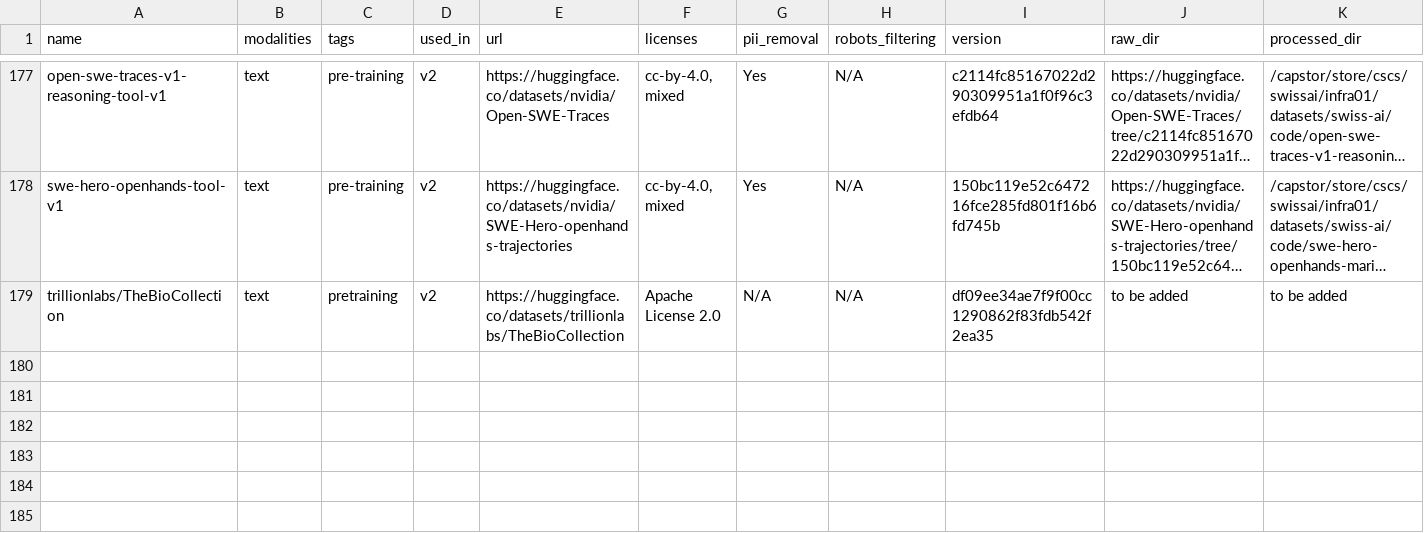
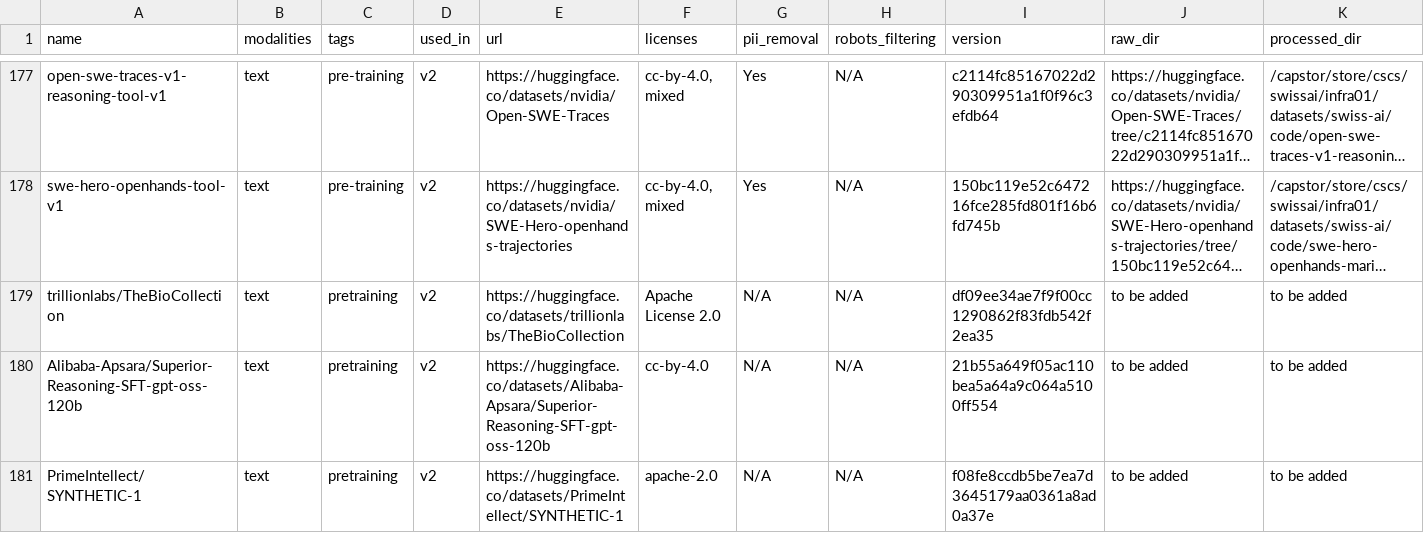
Before and after one commit to swiss-ai/apertus-data-transparency, a TSV file: Apertus dataset repository.tsv, drawn as a sheet; only a part is shown, gaps mark what is left out; long unchanged cells end in …; rows hold the shown columns only; the diff names each change by its address in the sheet, - before the commit and + after, or states it on an @@ line.

```diff
--- a/Apertus dataset repository.tsv
+++ b/Apertus dataset repository.tsv
+row 180: Alibaba-Apsara/Superior-Reasoning-SFT-gpt-oss-120b | text | pretraining | v2 | https://huggingface.co/datasets/Alibaba-Apsara/Superior-Reasoning-SFT-gpt-oss-120b | cc-by-4.0 | N/A | N/A | 21b55a649f05ac110bea5a64a9c064a5100ff554 | to be added | to be added
+row 181: PrimeIntellect/SYNTHETIC-1 | text | pretraining | v2 | https://huggingface.co/datasets/PrimeIntellect/SYNTHETIC-1 | apache-2.0 | N/A | N/A | f08fe8ccdb5be7ea7d3645179aa0361a8ad0a37e | to be added | to be added
```
